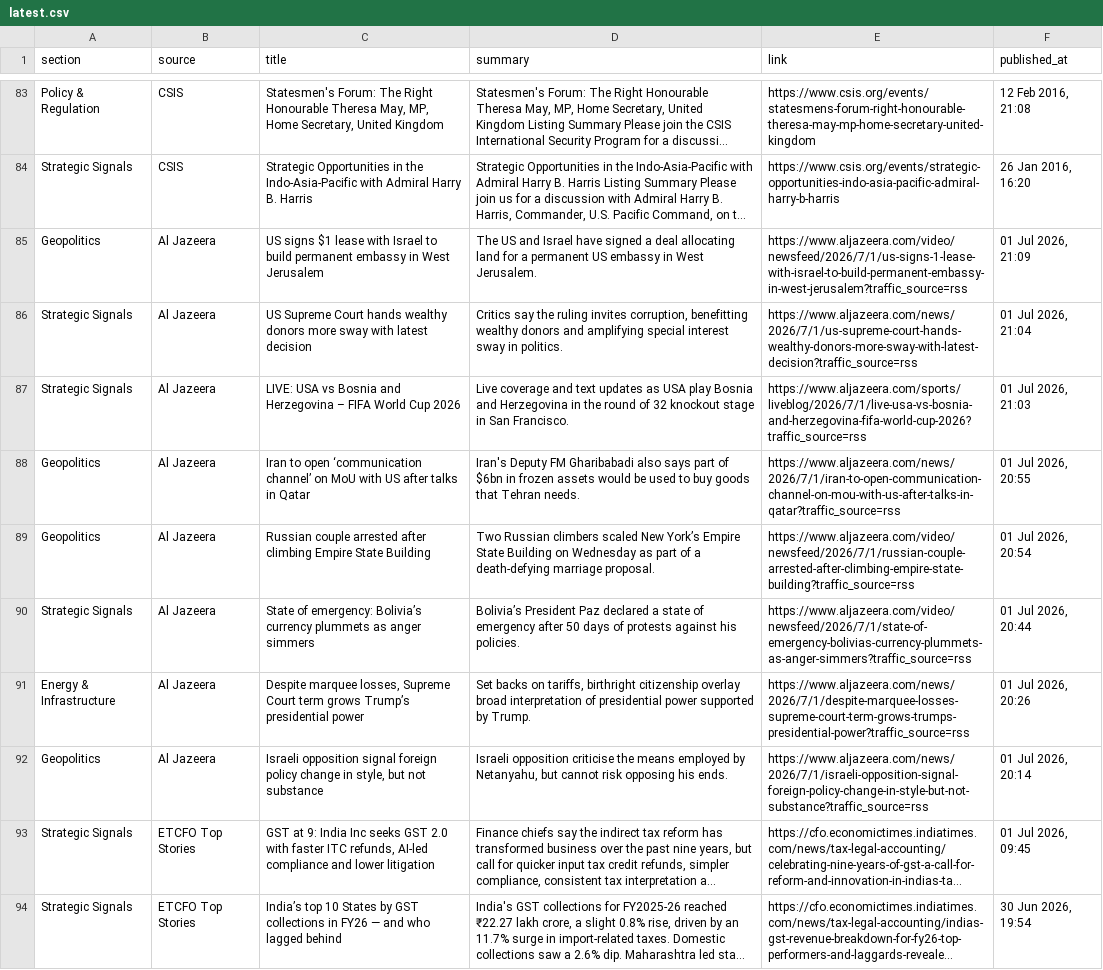
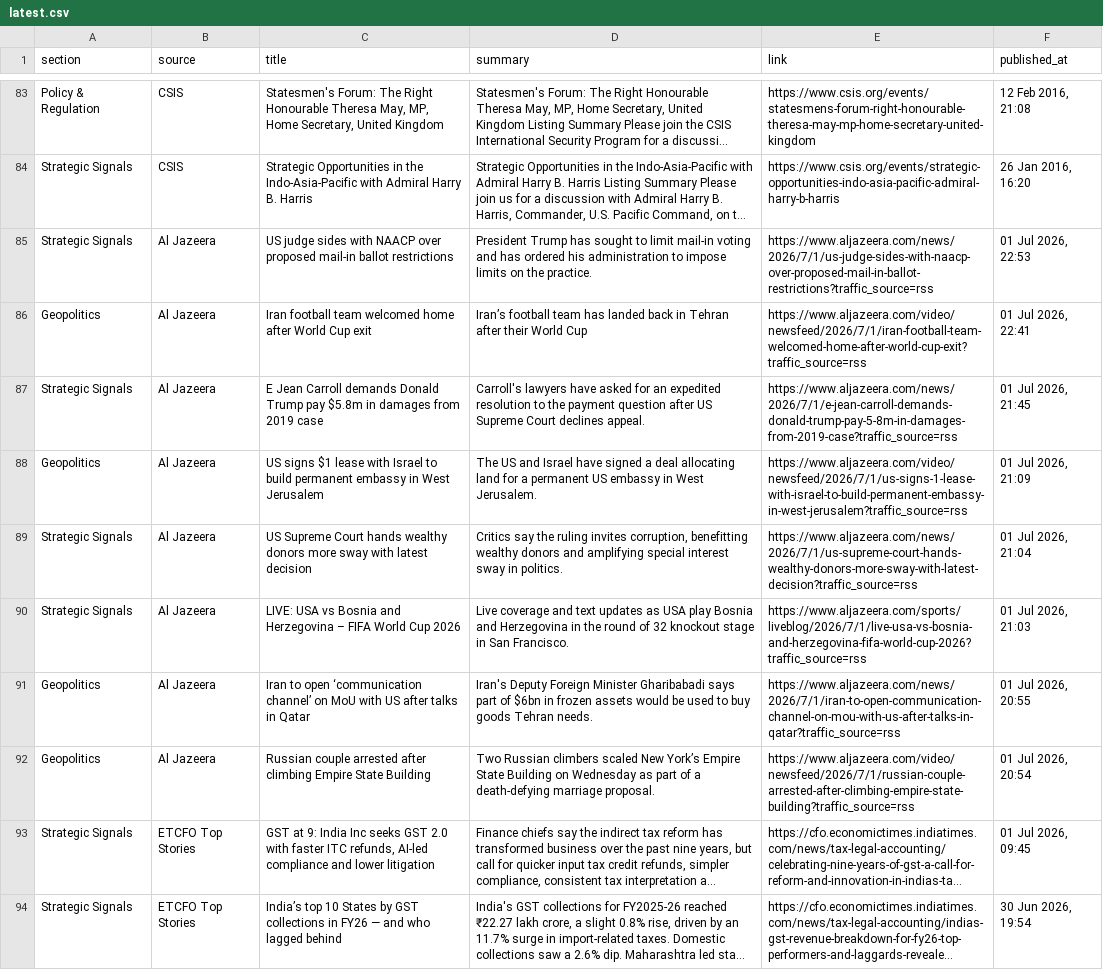
Before and after one commit to sumantrabasudawn/news-tracker, a CSV file: output/latest.csv, drawn as a sheet; only a part is shown, gaps mark what is left out; long unchanged cells end in …; removed rows and columns are numbered as before the commit, all else as after; the diff covers the shown part only; the diff names each change by its address in the sheet, - before the commit and + after, or states it on an @@ line.

```diff
--- a/output/latest.csv
+++ b/output/latest.csv
+row 85: Strategic Signals | Al Jazeera | US judge sides with NAACP over proposed mail-in ballot restrictions | President Trump has sought to limit mail-in voting and has ordered his administration to impose limits on the practice. | https://www.aljazeera.com/news/2026/7/1/us-judge-sides-with-naacp-over-proposed-mail-in-ballot-restrictions?traffic_source=rss | 01 Jul 2026, 22:53
+row 86: Geopolitics | Al Jazeera | Iran football team welcomed home after World Cup exit | Iran’s football team has landed back in Tehran after their World Cup | https://www.aljazeera.com/video/newsfeed/2026/7/1/iran-football-team-welcomed-home-after-world-cup-exit?traffic_source=rss | 01 Jul 2026, 22:41
+row 87: Strategic Signals | Al Jazeera | E Jean Carroll demands Donald Trump pay $5.8m in damages from 2019 case | Carroll's lawyers have asked for an expedited resolution to the payment question after US Supreme Court declines appeal. | https://www.aljazeera.com/news/2026/7/1/e-jean-carroll-demands-donald-trump-pay-5-8m-in-damages-from-2019-case?traffic_source=rss | 01 Jul 2026, 21:45
-D91 (summary): Iran's Deputy FM Gharibabadi also says part of $6bn in frozen assets would be used to buy goods that Tehran needs.
+D91 (summary): Iran's Deputy Foreign Minister Gharibabadi says part of $6bn in frozen assets would be used to buy goods Tehran needs.
-row 90: Strategic Signals | Al Jazeera | State of emergency: Bolivia’s currency plummets as anger simmers | Bolivia’s President Paz declared a state of emergency after 50 days of protests against his policies. | https://www.aljazeera.com/video/newsfeed/2026/7/1/state-of-emergency-bolivias-currency-plummets-as-anger-simmers?traffic_source=rss | 01 Jul 2026, 20:44
-row 91: Energy & Infrastructure | Al Jazeera | Despite marquee losses, Supreme Court term grows Trump’s presidential power | Set backs on tariffs, birthright citizenship overlay broad interpretation of presidential power supported by Trump. | https://www.aljazeera.com/news/2026/7/1/despite-marquee-losses-supreme-court-term-grows-trumps-presidential-power?traffic_source=rss | 01 Jul 2026, 20:26
-row 92: Geopolitics | Al Jazeera | Israeli opposition signal foreign policy change in style, but not substance | Israeli opposition criticise the means employed by Netanyahu, but cannot risk opposing his ends. | https://www.aljazeera.com/news/2026/7/1/israeli-opposition-signal-foreign-policy-change-in-style-but-not-substance?traffic_source=rss | 01 Jul 2026, 20:14
```
Also changed, not shown: 12 added rows and 12 removed rows elsewhere in this file, 2 other files.
